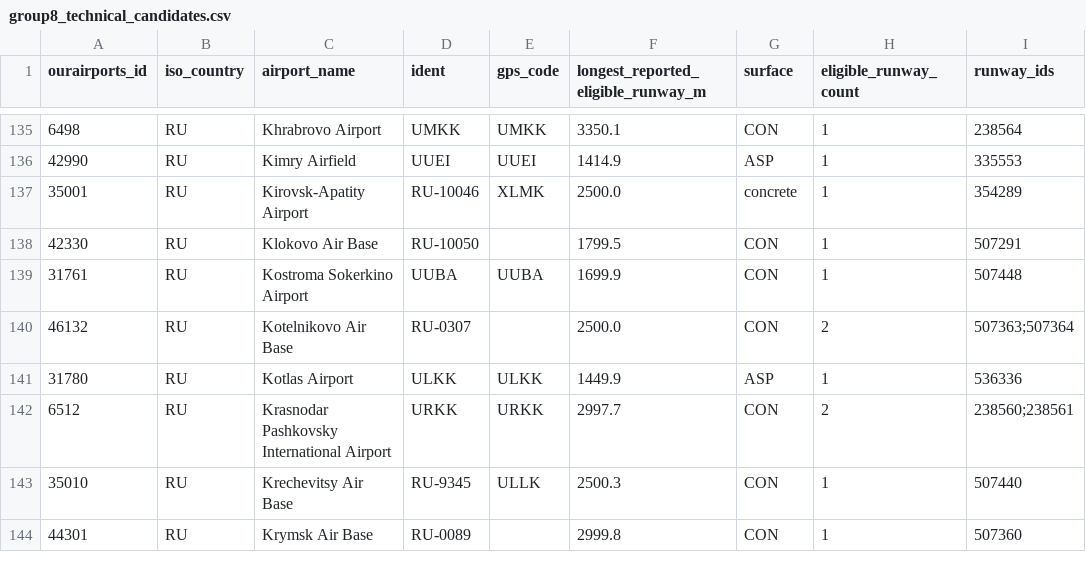
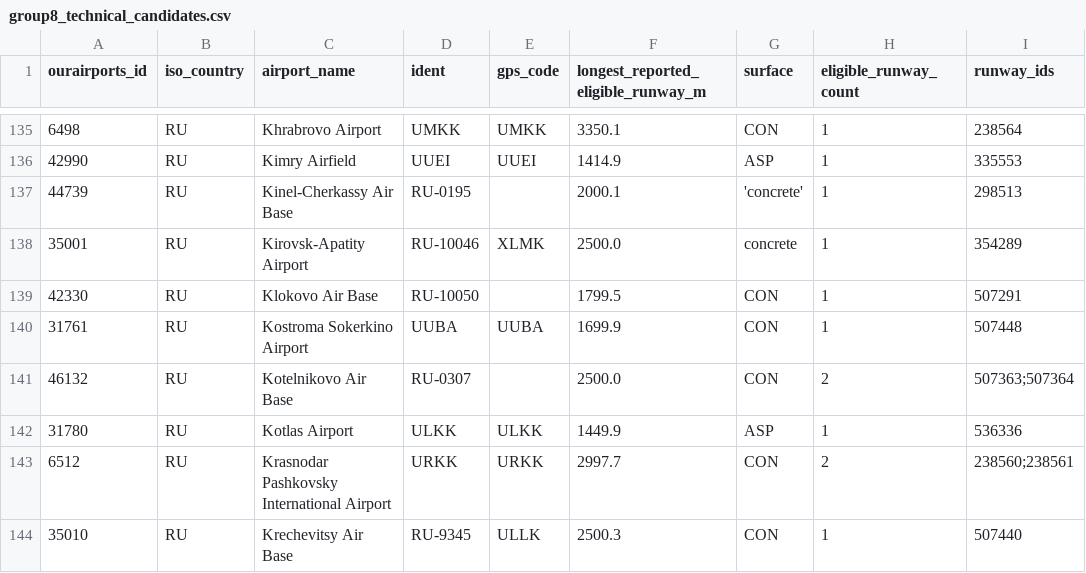
Before and after one commit to bracko87/Airlinerra, a CSV file: data/airports/generated/group8/group8_technical_candidates.csv, drawn as a sheet; only a part is shown, gaps mark what is left out; the shorter side is filled out with more unchanged rows; the diff names each change by its address in the sheet, - before the commit and + after, or states it on an @@ line.

```diff
--- a/data/airports/generated/group8/group8_technical_candidates.csv
+++ b/data/airports/generated/group8/group8_technical_candidates.csv
+row 137: 44739 | RU | Kinel-Cherkassy Air Base | RU-0195 |  | 2000.1 | 'concrete' | 1 | 298513
```
Also changed, not shown: data/airports/airport_register.csv, 3 other files.
